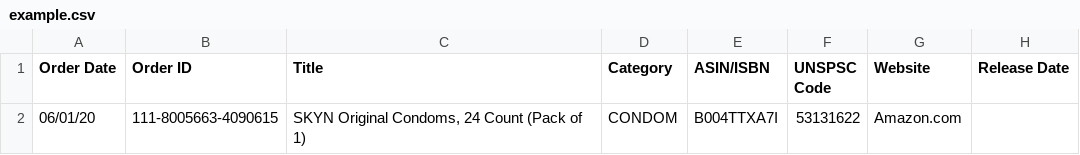
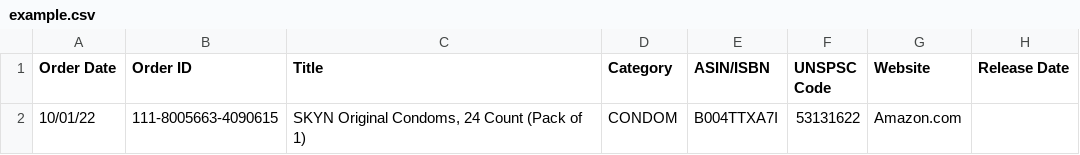
Before and after one commit to Wiztim/price-drop-checker, a CSV file: examples/example.csv, drawn as a sheet; only a part is shown; the diff names each change by its address in the sheet, - before the commit and + after, or states it on an @@ line.

```diff
--- a/examples/example.csv
+++ b/examples/example.csv
-A2 (Order Date): 06/01/20
+A2 (Order Date): 10/01/22
```
Also changed, not shown: 2 other files.
